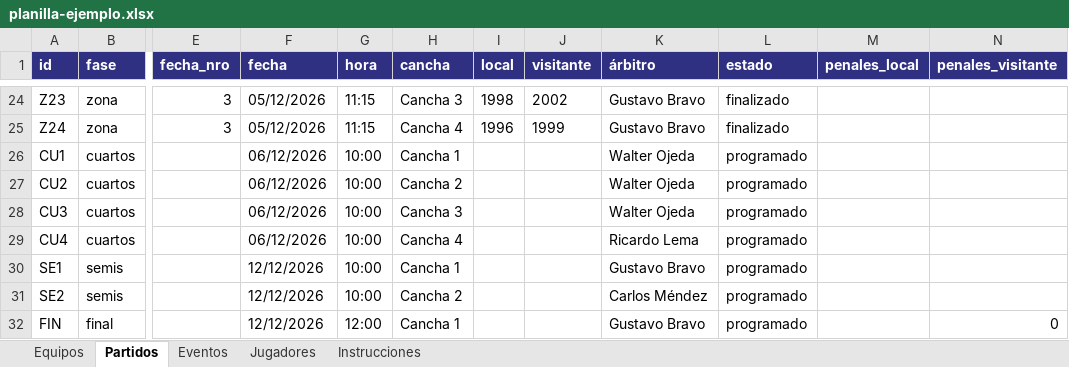
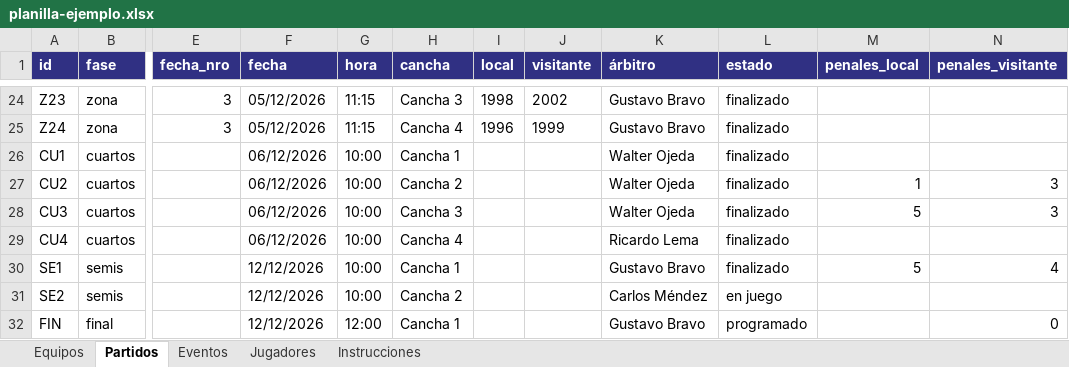
Before and after one commit to valenurcullu/CopaFalucho, an Excel workbook: data/planilla-ejemplo.xlsx, sheet Partidos, drawn as a sheet; only a part is shown, gaps mark what is left out; values as stored, in another font and other column widths than the file's, no borders; the diff names each change by its address in the sheet, - before the commit and + after, or states it on an @@ line.

```diff
--- a/data/planilla-ejemplo.xlsx (sheet Partidos)
+++ b/data/planilla-ejemplo.xlsx (sheet Partidos)
-L26:L30 (estado): programado
+L26:L30 (estado): finalizado
-M27 (penales_local): (empty)
+M27 (penales_local): 1
-N27:N28 (penales_visitante): (empty)
+N27:N28 (penales_visitante): 3
-M28 (penales_local): (empty)
+M28 (penales_local): 5
-M30 (penales_local): (empty)
+M30 (penales_local): 5
-N30 (penales_visitante): (empty)
+N30 (penales_visitante): 4
-L31 (estado): programado
+L31 (estado): en juego
```
Also changed, not shown: sheet Eventos, 37 other files.
